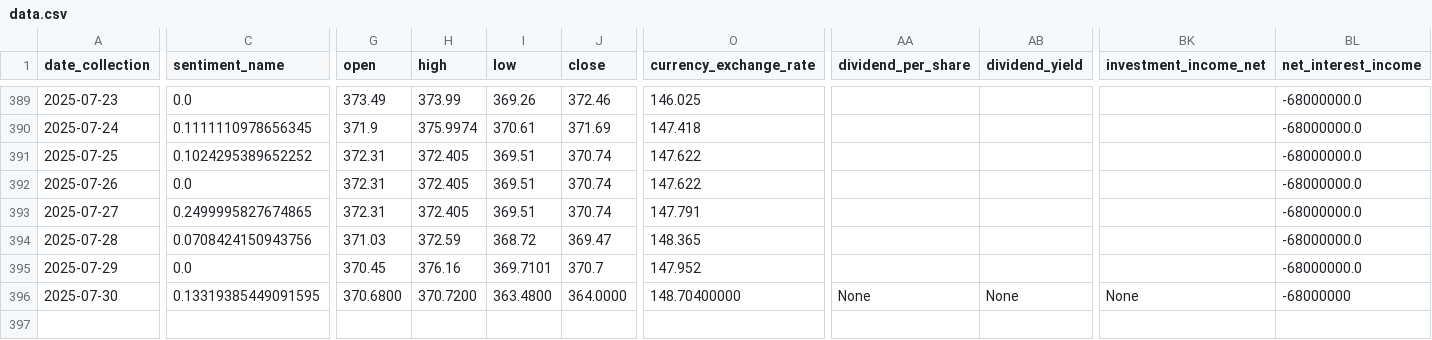
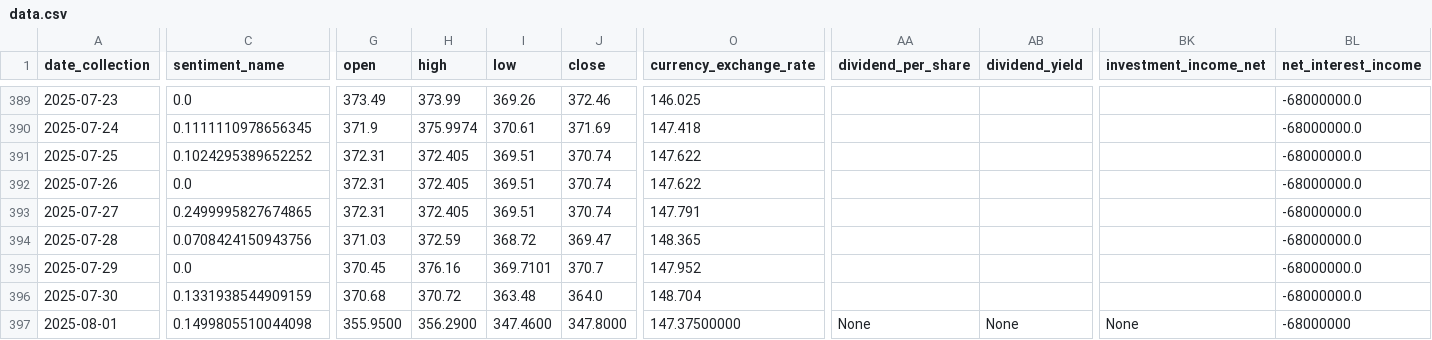
Before and after one commit to CastIehard/Stock-Prediction-AI, a CSV file: Stocks/Adobe/data.csv, drawn as a sheet; only a part is shown, gaps mark what is left out; rows hold the shown columns only; the diff covers the shown part only; the diff names each change by its address in the sheet, - before the commit and + after, or states it on an @@ line.

Commit message:
Daily Collection

```diff
--- a/Stocks/Adobe/data.csv
+++ b/Stocks/Adobe/data.csv
-C396 (sentiment_name): 0.13319385449091595
+C396 (sentiment_name): 0.1331938544909159
-G396 (open): 370.6800
+G396 (open): 370.68
-H396 (high): 370.7200
+H396 (high): 370.72
-I396 (low): 363.4800
+I396 (low): 363.48
-J396 (close): 364.0000
+J396 (close): 364.0
-O396 (currency_exchange_rate): 148.70400000
+O396 (currency_exchange_rate): 148.704
-AA396 (dividend_per_share): None
+AA396 (dividend_per_share): (empty)
-AB396 (dividend_yield): None
+AB396 (dividend_yield): (empty)
-BK396 (investment_income_net): None
+BK396 (investment_income_net): (empty)
-BL396 (net_interest_income): -68000000
+BL396 (net_interest_income): -68000000.0
+row 397: 2025-08-01 | 0.1499805510044098 | 355.9500 | 356.2900 | 347.4600 | 347.8000 | 147.37500000 | None | None | None | -68000000
```
Also changed, not shown: 28 edited cells elsewhere in this file.
